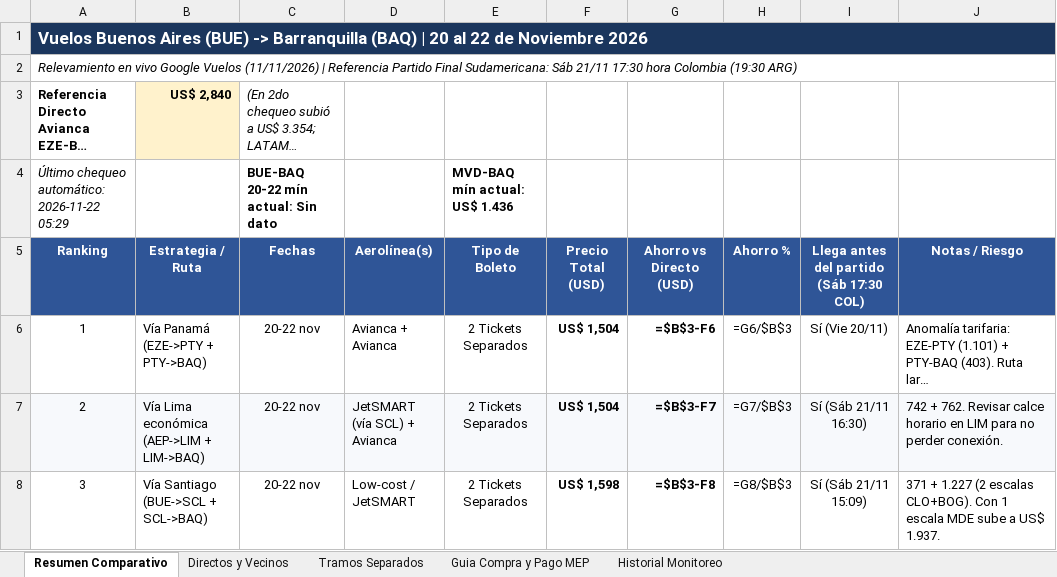
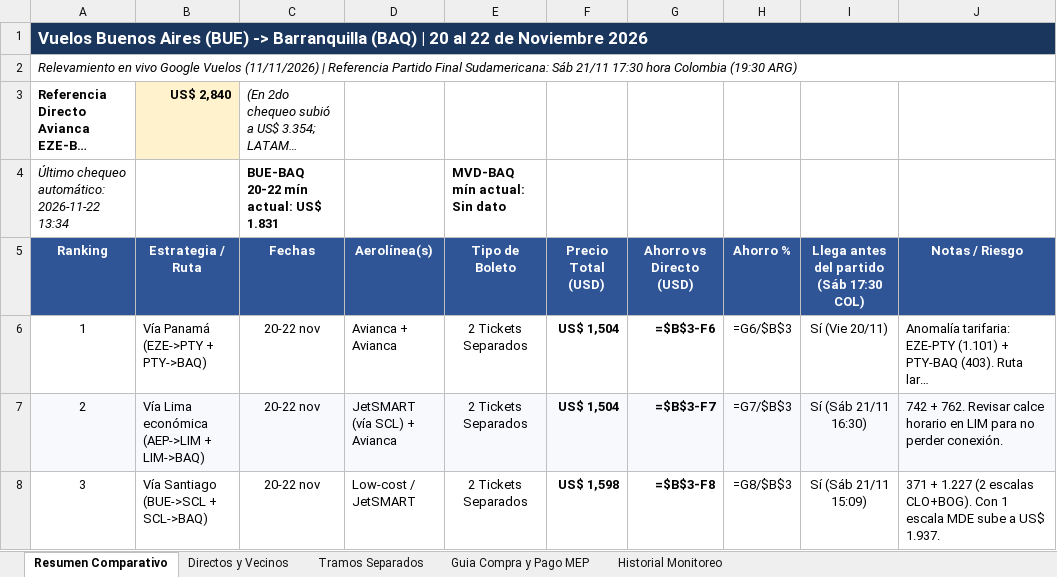
Before and after one commit to juanurman/vuelos-barranquilla, an Excel workbook: vuelos-monitor/vuelos_bue_barranquilla_nov2026.xlsx, sheet Resumen Comparativo, drawn as a sheet; only a part is shown; long unchanged cells end in …; values as stored, in another font and other column widths than the file's, no borders; formulas without a stored value are shown as written; removed rows and columns are numbered as before the commit, all else as after; the diff names each change by its address in the sheet, - before the commit and + after, or states it on an @@ line.

```diff
--- a/vuelos-monitor/vuelos_bue_barranquilla_nov2026.xlsx (sheet Resumen Comparativo)
+++ b/vuelos-monitor/vuelos_bue_barranquilla_nov2026.xlsx (sheet Resumen Comparativo)
-row 4: Último chequeo automático: 2026-11-22 05:29 |  | BUE-BAQ 20-22 mín actual: Sin dato |  | MVD-BAQ mín actual: US$ 1.436
+row 4: Último chequeo automático: 2026-11-22 13:34 |  | BUE-BAQ 20-22 mín actual: US$ 1.831 |  | MVD-BAQ mín actual: Sin dato
```
Also changed, not shown: sheet Historial Monitoreo.
